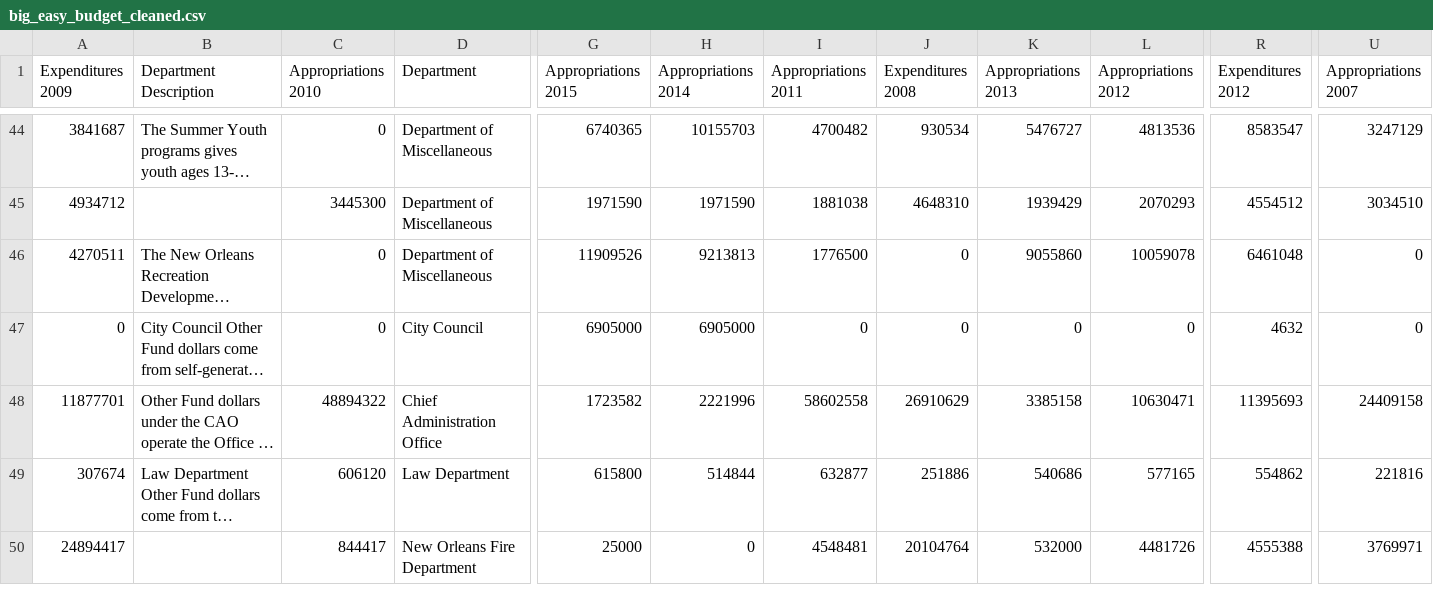
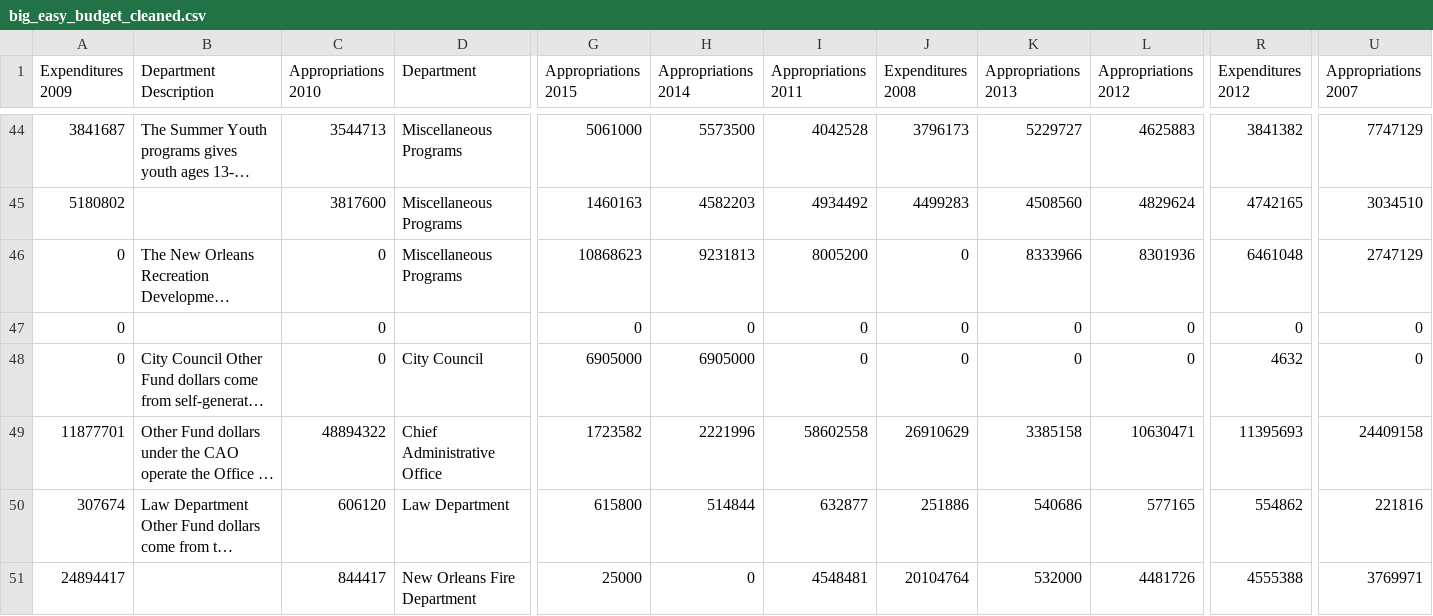
Before and after one commit to datamade/bigeasy-budget, a CSV file: data/big_easy_budget_cleaned.csv, drawn as a sheet; only a part is shown, gaps mark what is left out; long unchanged cells end in …; removed rows and columns are numbered as before the commit, all else as after; rows hold the shown columns only; the diff covers the shown part only; the diff names each change by its address in the sheet, - before the commit and + after, or states it on an @@ line.

```diff
--- a/data/big_easy_budget_cleaned.csv
+++ b/data/big_easy_budget_cleaned.csv
-C44 (Appropriations 2010): 0
+C44 (Appropriations 2010): 3544713
-D44 (Department): Department of Miscellaneous
+D44 (Department): Miscellaneous Programs
-G44 (Appropriations 2015): 6740365
+G44 (Appropriations 2015): 5061000
-H44 (Appropriations 2014): 10155703
+H44 (Appropriations 2014): 5573500
-I44 (Appropriations 2011): 4700482
+I44 (Appropriations 2011): 4042528
-J44 (Expenditures 2008): 930534
+J44 (Expenditures 2008): 3796173
-K44 (Appropriations 2013): 5476727
+K44 (Appropriations 2013): 5229727
-L44 (Appropriations 2012): 4813536
+L44 (Appropriations 2012): 4625883
-R44 (Expenditures 2012): 8583547
+R44 (Expenditures 2012): 3841382
-U44 (Appropriations 2007): 3247129
+U44 (Appropriations 2007): 7747129
-row 45: 4934712 |  | 3445300 | Department of Miscellaneous | 1971590 | 1971590 | 1881038 | 4648310 | 1939429 | 2070293 | 4554512 | 3034510
+row 45: 5180802 |  | 3817600 | Miscellaneous Programs | 1460163 | 4582203 | 4934492 | 4499283 | 4508560 | 4829624 | 4742165 | 3034510
-A46 (Expenditures 2009): 4270511
+A46 (Expenditures 2009): 0
-D46 (Department): Department of Miscellaneous
+D46 (Department): Miscellaneous Programs
-G46 (Appropriations 2015): 11909526
+G46 (Appropriations 2015): 10868623
-H46 (Appropriations 2014): 9213813
+H46 (Appropriations 2014): 9231813
-I46 (Appropriations 2011): 1776500
+I46 (Appropriations 2011): 8005200
-K46 (Appropriations 2013): 9055860
+K46 (Appropriations 2013): 8333966
-L46 (Appropriations 2012): 10059078
+L46 (Appropriations 2012): 8301936
-U46 (Appropriations 2007): 0
+U46 (Appropriations 2007): 2747129
+row 47: 0 |  | 0 |  | 0 | 0 | 0 | 0 | 0 | 0 | 0 | 0
-D49 (Department): Chief Administration Office
+D49 (Department): Chief Administrative Office
```
Also changed, not shown: 95 edited cells elsewhere in this file, data/big_easy_budget_breakdown.csv.
